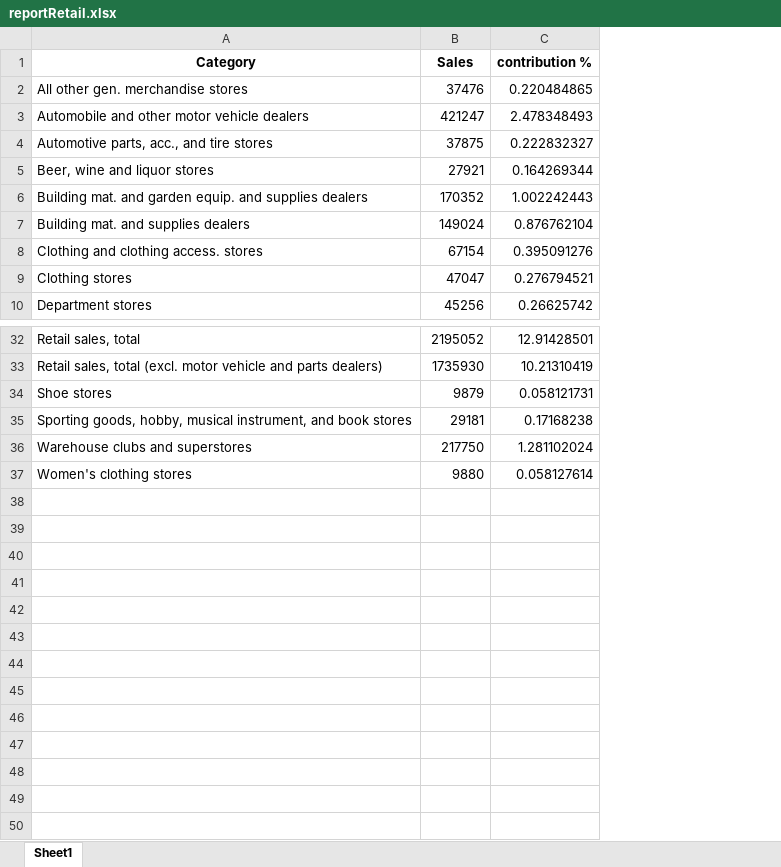
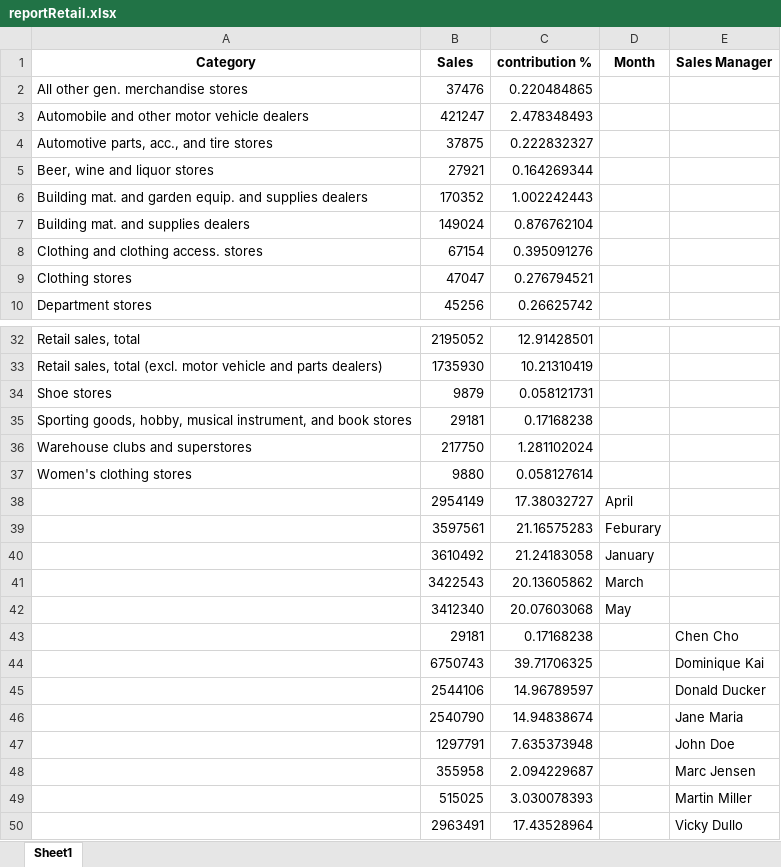
Before and after one commit to ismailsakhi/assignement_week4, an Excel workbook: reportRetail.xlsx, sheet Sheet1, drawn as a sheet; only a part is shown, gaps mark what is left out; values as stored, in another font and other column widths than the file's, no borders; the diff names each change by its address in the sheet, - before the commit and + after, or states it on an @@ line.

Commit message:
added describing names to data results, concatenated and exported all results into reportRetail

```diff
--- a/reportRetail.xlsx (sheet Sheet1)
+++ b/reportRetail.xlsx (sheet Sheet1)
+column D (Month), empty
+column E (Sales Manager), empty
+row 38:  | 2954149 | 17.38032727 | April
+row 39:  | 3597561 | 21.16575283 | Feburary
+row 40:  | 3610492 | 21.24183058 | January
+row 41:  | 3422543 | 20.13605862 | March
+row 42:  | 3412340 | 20.07603068 | May
+row 43:  | 29181 | 0.17168238 |  | Chen Cho
+row 44:  | 6750743 | 39.71706325 |  | Dominique Kai
+row 45:  | 2544106 | 14.96789597 |  | Donald Ducker
+row 46:  | 2540790 | 14.94838674 |  | Jane Maria
+row 47:  | 1297791 | 7.635373948 |  | John Doe
+row 48:  | 355958 | 2.094229687 |  | Marc Jensen
+row 49:  | 515025 | 3.030078393 |  | Martin Miller
+row 50:  | 2963491 | 17.43528964 |  | Vicky Dullo
```
Also changed, not shown: 1 other file.
